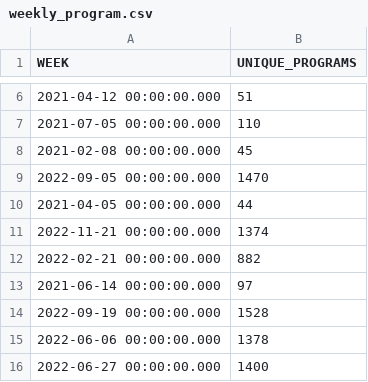
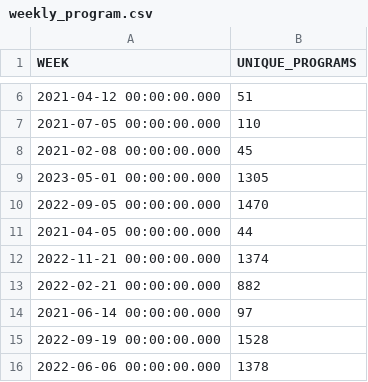
Before and after one commit to spire-fyi/spire_fyi, a CSV file: data/weekly_program.csv, drawn as a sheet; only a part is shown, gaps mark what is left out; the shorter side is filled out with more unchanged rows.

```diff
--- a/data/weekly_program.csv
+++ b/data/weekly_program.csv
@@ -8,2 +8,3 @@ WEEK,UNIQUE_PROGRAMS
 2021-02-08 00:00:00.000,45
+2023-05-01 00:00:00.000,1305
 2022-09-05 00:00:00.000,1470
```
Also changed, not shown: data/dex_info.csv, data/dex_new_users.csv, 17 other files.
